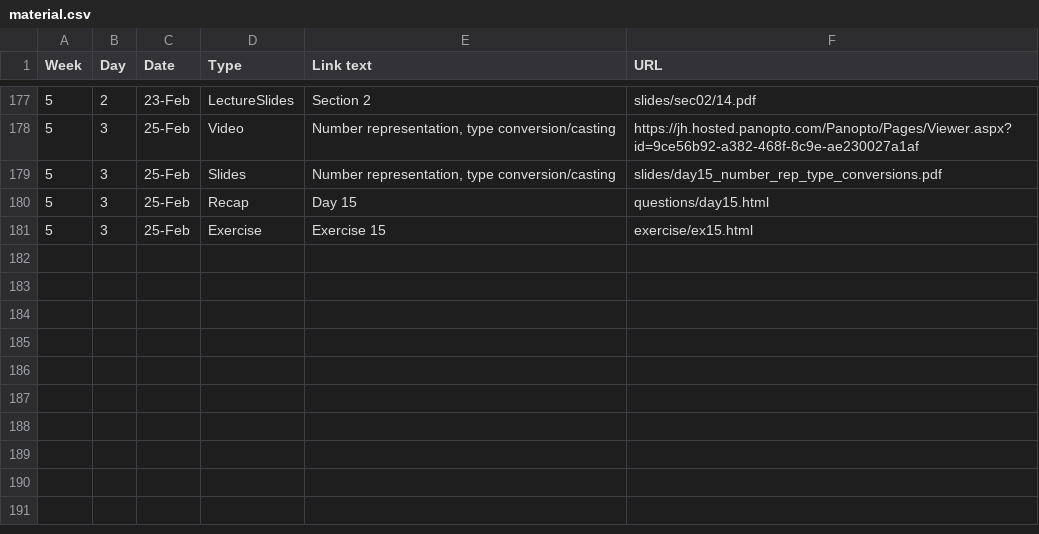
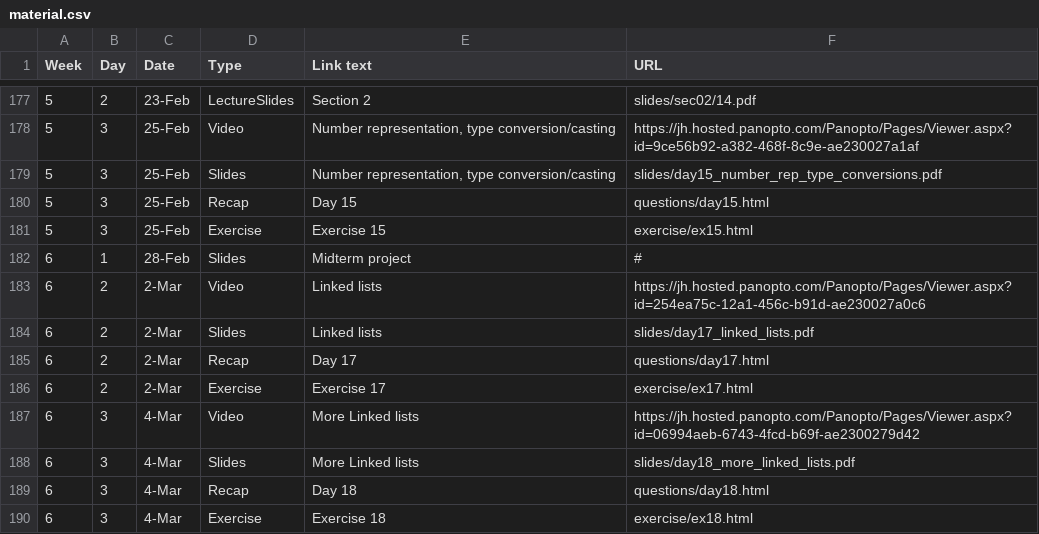
Before and after one commit to jhu-ip/cs220-s22, a CSV file: material.csv, drawn as a sheet; only a part is shown, gaps mark what is left out.

Commit message:
Added content for next week

```diff
--- a/material.csv
+++ b/material.csv
@@ -181 +181,10 @@ Week,Day,Date,Type,Link text,URL
 5,3,25-Feb,Exercise,Exercise 15,exercise/ex15.html
+6,1,28-Feb,Slides,"Midterm project",#
+6,2,2-Mar,Video,"Linked lists",https://jh.hosted.panopto.com/Panopto/Pages/Viewer.aspx?id=254ea75c-12a1-456c-b91d-ae230027a0c6
+6,2,2-Mar,Slides,"Linked lists",slides/day17_linked_lists.pdf
+6,2,2-Mar,Recap,Day 17,questions/day17.html
+6,2,2-Mar,Exercise,Exercise 17,exercise/ex17.html
+6,3,4-Mar,Video,"More Linked lists",https://jh.hosted.panopto.com/Panopto/Pages/Viewer.aspx?id=06994aeb-6743-4fcd-b69f-ae2300279d42
+6,3,4-Mar,Slides,"More Linked lists",slides/day18_more_linked_lists.pdf
+6,3,4-Mar,Recap,Day 18,questions/day18.html
+6,3,4-Mar,Exercise,Exercise 18,exercise/ex18.html
```
Also changed, not shown: 7 other files.
